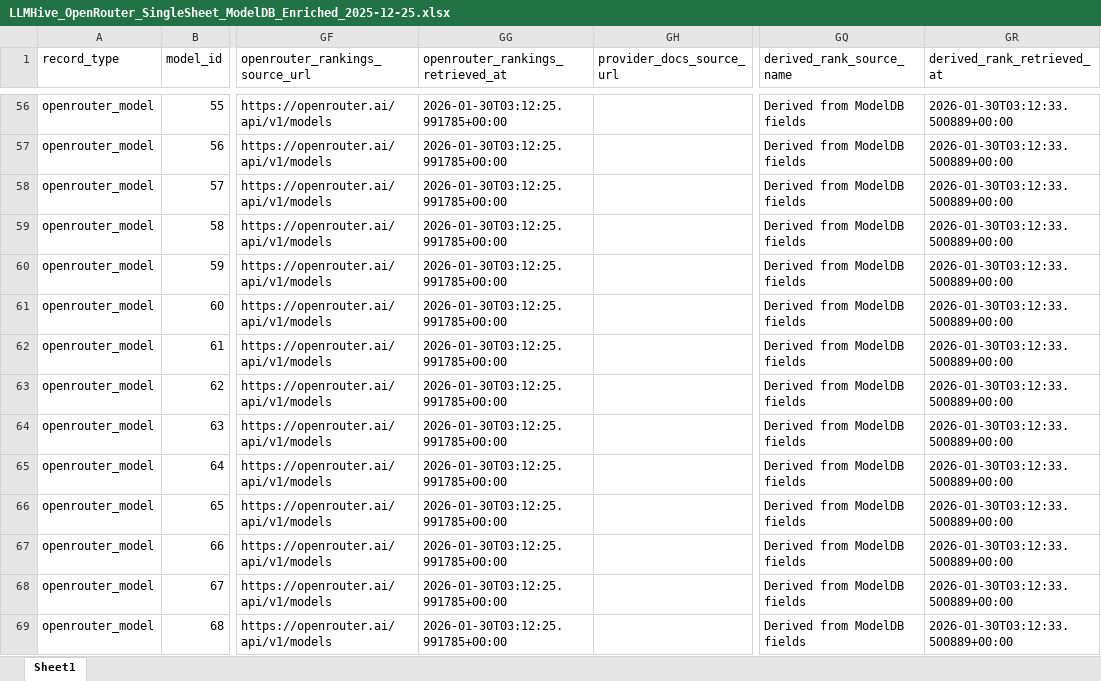
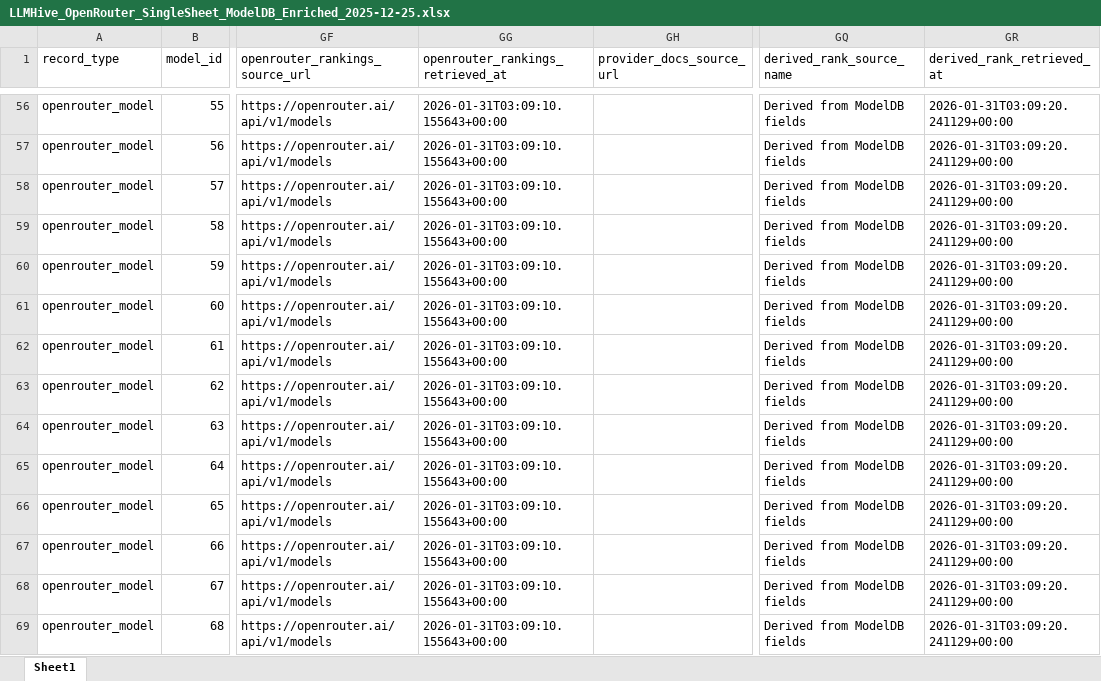
Before and after one commit to LLLHive/LLMHIVE, an Excel workbook: data/modeldb/LLMHive_OpenRouter_SingleSheet_ModelDB_Enriched_2025-12-25.xlsx, sheet Sheet1, drawn as a sheet; only a part is shown, gaps mark what is left out; values as stored, in another font and other column widths than the file's, no borders; the diff covers the shown part only; the diff names each change by its address in the sheet, - before the commit and + after, or states it on an @@ line.

```diff
--- a/data/modeldb/LLMHive_OpenRouter_SingleSheet_ModelDB_Enriched_2025-12-25.xlsx (sheet Sheet1)
+++ b/data/modeldb/LLMHive_OpenRouter_SingleSheet_ModelDB_Enriched_2025-12-25.xlsx (sheet Sheet1)
-GG56:GG69 (openrouter_rankings_retrieved_at): 2026-01-30T03:12:25.991785+00:00
+GG56:GG69 (openrouter_rankings_retrieved_at): 2026-01-31T03:09:10.155643+00:00
-GR56:GR69 (derived_rank_retrieved_at): 2026-01-30T03:12:33.500889+00:00
+GR56:GR69 (derived_rank_retrieved_at): 2026-01-31T03:09:20.241129+00:00
```
Also changed, not shown: 890 edited cells elsewhere in this sheet.
